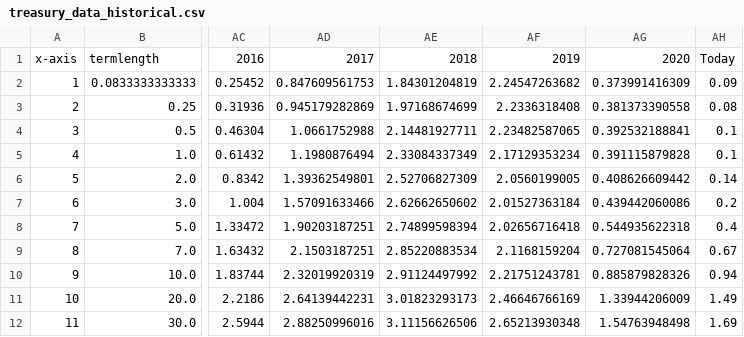
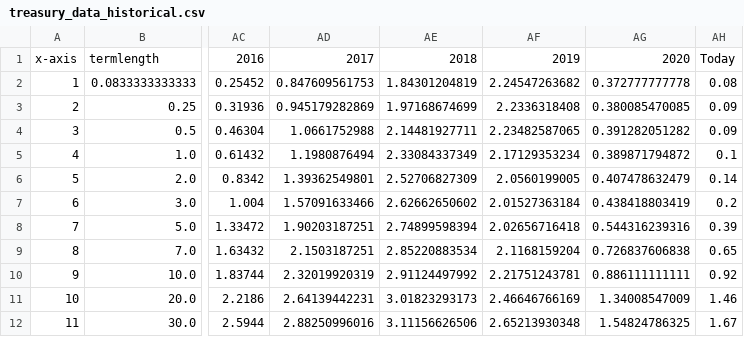
Before and after one commit to mshadish/yield-curve, a CSV file: treasury_data_historical.csv, drawn as a sheet; only a part is shown, gaps mark what is left out; the diff names each change by its address in the sheet, - before the commit and + after, or states it on an @@ line.

Commit message:
Data update Tue Dec  8 20:11:14 PST 2020

```diff
--- a/treasury_data_historical.csv
+++ b/treasury_data_historical.csv
-AG2: 0.373991416309
+AG2: 0.372777777778
-AH2: 0.09
+AH2: 0.08
-AG3: 0.381373390558
+AG3: 0.380085470085
-AH3: 0.08
+AH3: 0.09
-AG4: 0.392532188841
+AG4: 0.391282051282
-AH4: 0.1
+AH4: 0.09
-AG5: 0.391115879828
+AG5: 0.389871794872
-AG6: 0.408626609442
+AG6: 0.407478632479
-AG7: 0.439442060086
+AG7: 0.438418803419
-AG8: 0.544935622318
+AG8: 0.544316239316
-AH8: 0.4
+AH8: 0.39
-AG9: 0.727081545064
+AG9: 0.726837606838
-AH9: 0.67
+AH9: 0.65
-AG10: 0.885879828326
+AG10: 0.886111111111
-AH10: 0.94
+AH10: 0.92
-AG11: 1.33944206009
+AG11: 1.34008547009
-AH11: 1.49
+AH11: 1.46
-AG12: 1.54763948498
+AG12: 1.54824786325
-AH12: 1.69
+AH12: 1.67
```
Also changed, not shown: 1 other file.
